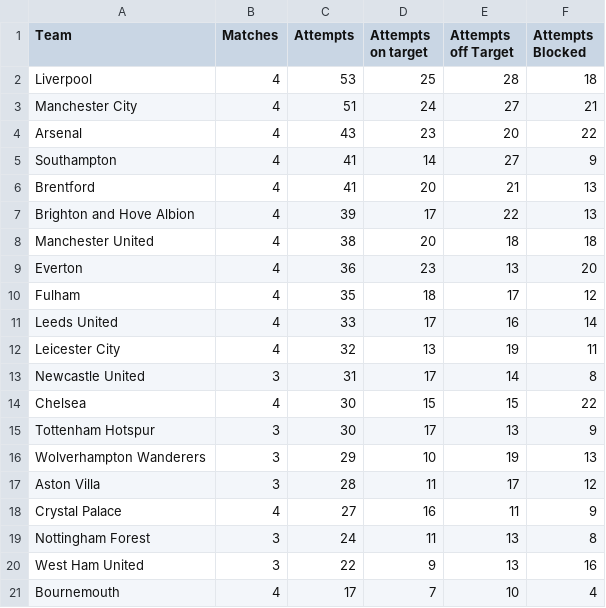
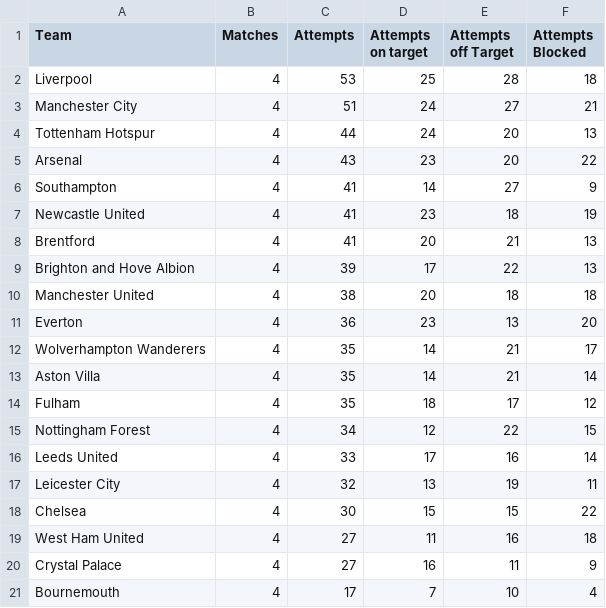
Before and after one commit to charles-adedotun/krysp-scraper, a CSV file: epl/scraped-data/attempts.csv, drawn as a sheet; removed rows and columns are numbered as before the commit, all else as after; the diff names each change by its address in the sheet, - before the commit and + after, or states it on an @@ line.

```diff
--- a/epl/scraped-data/attempts.csv
+++ b/epl/scraped-data/attempts.csv
+row 4: Tottenham Hotspur | 4 | 44 | 24 | 20 | 13
+row 7: Newcastle United | 4 | 41 | 23 | 18 | 19
+row 12: Wolverhampton Wanderers | 4 | 35 | 14 | 21 | 17
+row 13: Aston Villa | 4 | 35 | 14 | 21 | 14
+row 15: Nottingham Forest | 4 | 34 | 12 | 22 | 15
-row 13: Newcastle United | 3 | 31 | 17 | 14 | 8
-row 15: Tottenham Hotspur | 3 | 30 | 17 | 13 | 9
-row 16: Wolverhampton Wanderers | 3 | 29 | 10 | 19 | 13
-row 17: Aston Villa | 3 | 28 | 11 | 17 | 12
+row 19: West Ham United | 4 | 27 | 11 | 16 | 18
-row 19: Nottingham Forest | 3 | 24 | 11 | 13 | 8
-row 20: West Ham United | 3 | 22 | 9 | 13 | 16
```
Also changed, not shown: epl/scraped-data/attacking.csv, epl/scraped-data/defence.csv, 6 other files.
